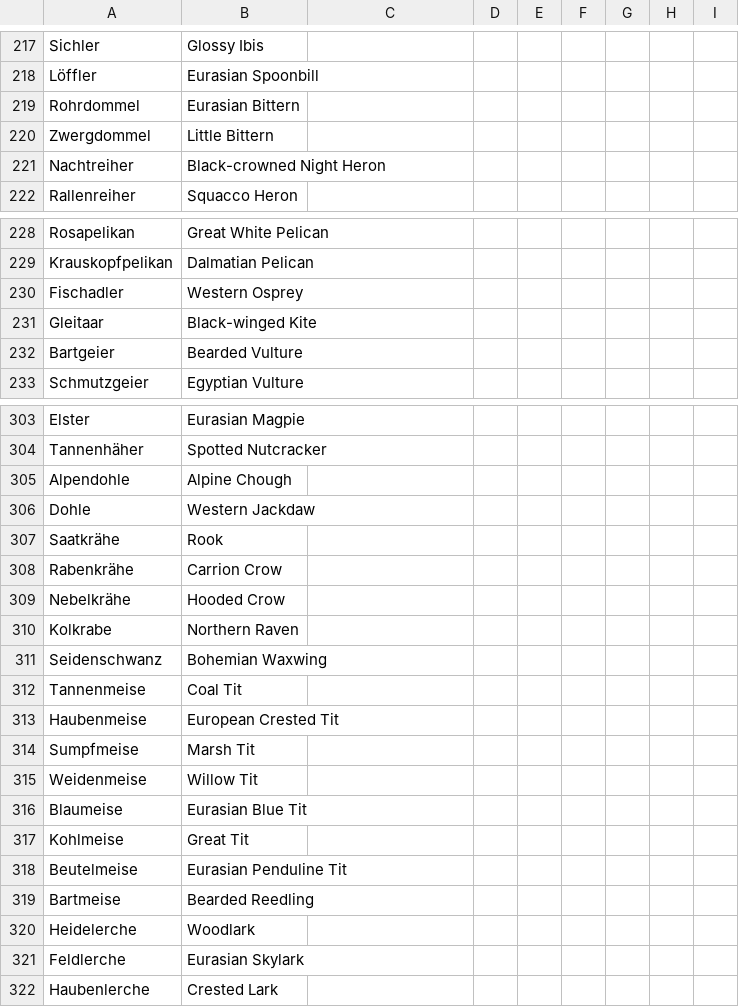
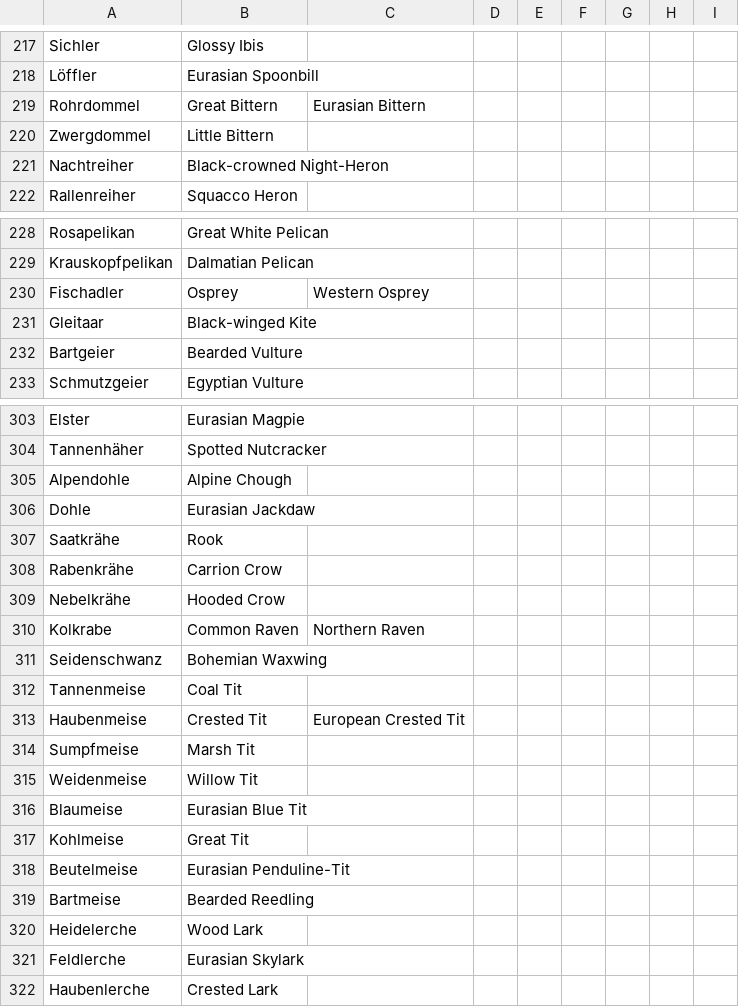
Before and after one commit to JacobSelt/bird, a CSV file: recordings/translation.csv, drawn as a sheet; only a part is shown, gaps mark what is left out; the diff covers the shown part only.

```diff
--- a/recordings/translation.csv
+++ b/recordings/translation.csv
@@ -218,5 +218,5 @@ Sichler,Glossy Ibis,,,,,,,
 Löffler,Eurasian Spoonbill,,,,,,,
-Rohrdommel,Eurasian Bittern,,,,,,,
+Rohrdommel,Great Bittern,Eurasian Bittern,,,,,,
 Zwergdommel,Little Bittern,,,,,,,
-Nachtreiher,Black-crowned Night Heron,,,,,,,
+Nachtreiher,Black-crowned Night-Heron,,,,,,,
 Rallenreiher,Squacco Heron,,,,,,,
@@ -229,3 +229,3 @@ Rosapelikan,Great White Pelican,,,,,,,
 Krauskopfpelikan,Dalmatian Pelican,,,,,,,
-Fischadler,Western Osprey,,,,,,,
+Fischadler,Osprey,Western Osprey,,,,,,
 Gleitaar,Black-winged Kite,,,,,,,
@@ -305,3 +305,3 @@ Tannenhäher,Spotted Nutcracker,,,,,,,
 Alpendohle,Alpine Chough,,,,,,,
-Dohle,Western Jackdaw,,,,,,,
+Dohle,Eurasian Jackdaw,,,,,,,
 Saatkrähe,Rook,,,,,,,
@@ -309,6 +309,6 @@ Rabenkrähe,Carrion Crow,,,,,,,
 Nebelkrähe,Hooded Crow,,,,,,,
-Kolkrabe,Northern Raven,,,,,,,
+Kolkrabe,Common Raven,Northern Raven,,,,,,
 Seidenschwanz,Bohemian Waxwing,,,,,,,
 Tannenmeise,Coal Tit,,,,,,,
-Haubenmeise,European Crested Tit,,,,,,,
+Haubenmeise,Crested Tit,European Crested Tit,,,,,,
 Sumpfmeise,Marsh Tit,,,,,,,
@@ -317,5 +317,5 @@ Blaumeise,Eurasian Blue Tit,,,,,,,
 Kohlmeise,Great Tit,,,,,,,
-Beutelmeise,Eurasian Penduline Tit,,,,,,,
+Beutelmeise,Eurasian Penduline-Tit,,,,,,,
 Bartmeise,Bearded Reedling,,,,,,,
-Heidelerche,Woodlark,,,,,,,
+Heidelerche,Wood Lark,,,,,,,
 Feldlerche,Eurasian Skylark,,,,,,,
```
Also changed, not shown: 6 edited cells elsewhere in this file, 4 other files.
